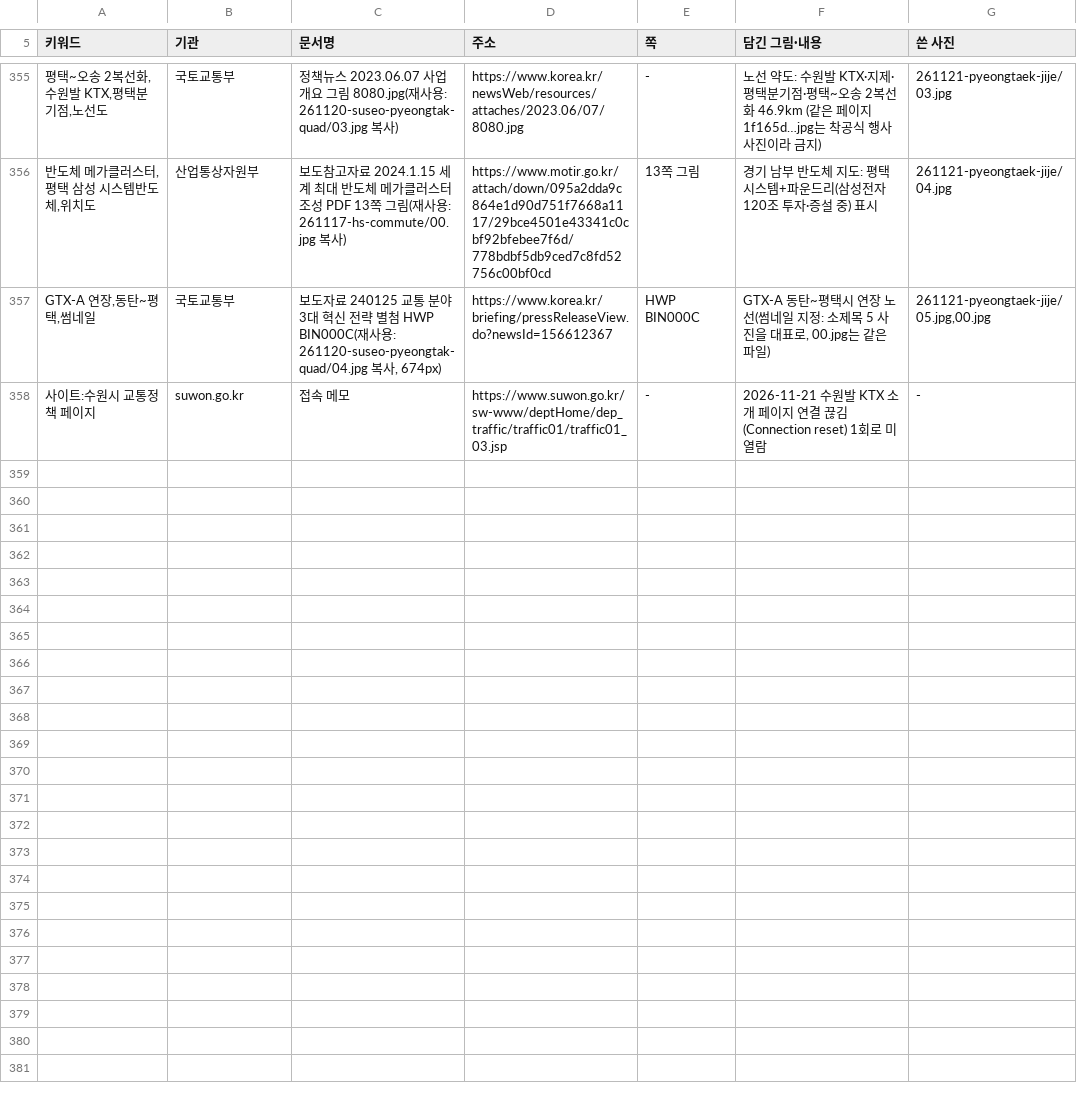
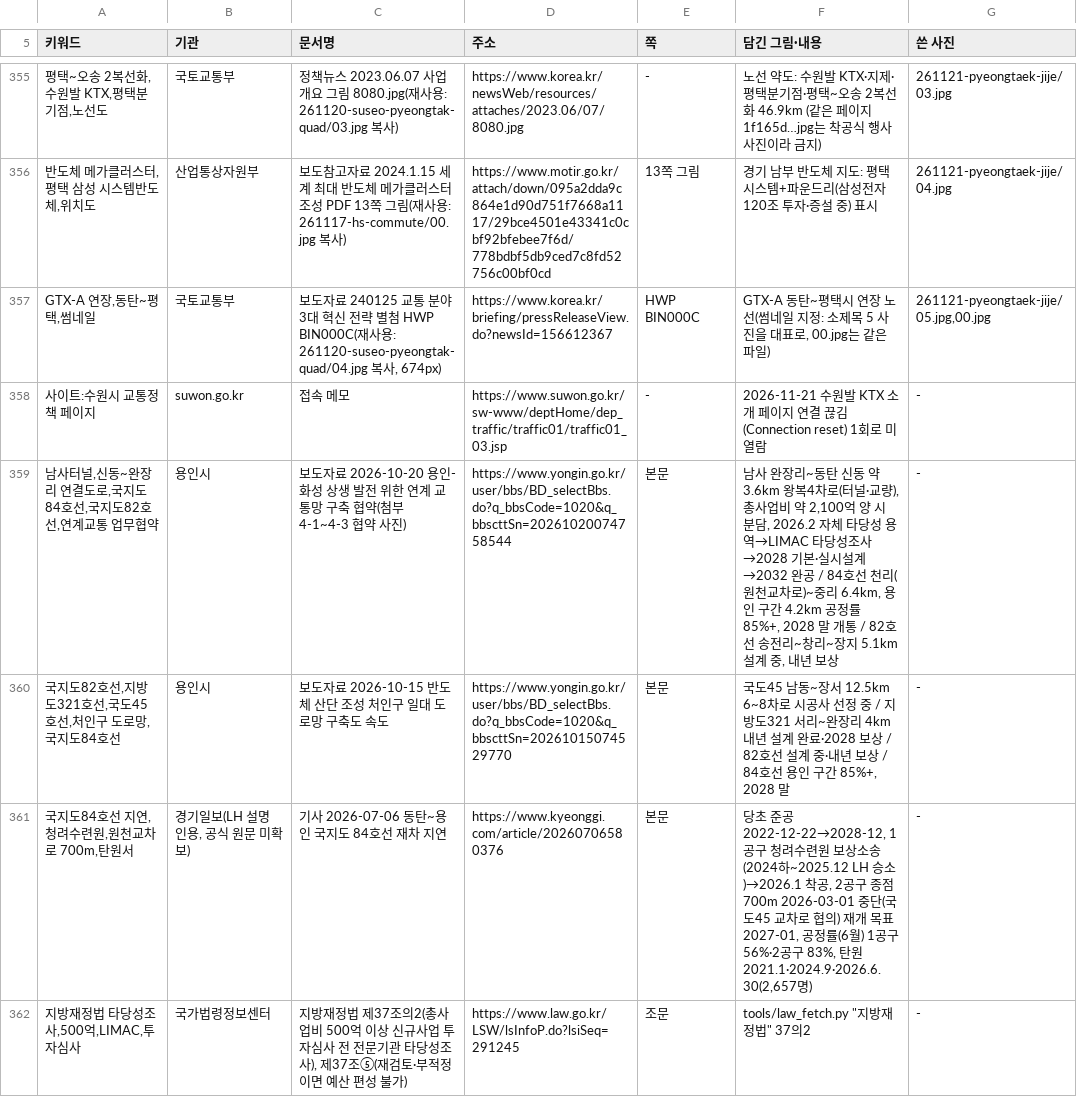
Before and after one commit to min123172317-max/blog-images, a TSV file: addressbook.tsv, drawn as a sheet; only a part is shown, gaps mark what is left out.

```diff
--- a/addressbook.tsv
+++ b/addressbook.tsv
@@ -358 +358,5 @@ GTX-A 연장,동탄~평택,썸네일	국토교통부	보도자료 240125 교통
 사이트:수원시 교통정책 페이지	suwon.go.kr	접속 메모	https://www.suwon.go.kr/sw-www/deptHome/dep_traffic/traffic01/traffic01_03.jsp	-	2026-11-21 수원발 KTX 소개 페이지 연결 끊김(Connection reset) 1회로 미열람	-
+남사터널,신동~완장리 연결도로,국지도84호선,국지도82호선,연계교통 업무협약	용인시	보도자료 2026-10-20 용인-화성 상생 발전 위한 연계 교통망 구축 협약(첨부 4-1~4-3 협약 사진)	https://www.yongin.go.kr/user/bbs/BD_selectBbs.do?q_bbsCode=1020&q_bbscttSn=20261020074758544	본문	남사 완장리~동탄 신동 약 3.6km 왕복4차로(터널·교량), 총사업비 약 2,100억 양 시 분담, 2026.2 자체 타당성 용역→LIMAC 타당성조사→2028 기본·실시설계→2032 완공 / 84호선 천리(원천교차로)~중리 6.4km, 용인 구간 4.2km 공정률 85%+, 2028 말 개통 / 82호선 송전리~창리~장지 5.1km 설계 중, 내년 보상	-
+국지도82호선,지방도321호선,국도45호선,처인구 도로망,국지도84호선	용인시	보도자료 2026-10-15 반도체 산단 조성 처인구 일대 도로망 구축도 속도	https://www.yongin.go.kr/user/bbs/BD_selectBbs.do?q_bbsCode=1020&q_bbscttSn=20261015074529770	본문	국도45 남동~장서 12.5km 6~8차로 시공사 선정 중 / 지방도321 서리~완장리 4km 내년 설계 완료·2028 보상 / 82호선 설계 중·내년 보상 / 84호선 용인 구간 85%+, 2028 말	-
+국지도84호선 지연,청려수련원,원천교차로 700m,탄원서	경기일보(LH 설명 인용, 공식 원문 미확보)	기사 2026-07-06 동탄~용인 국지도 84호선 재차 지연	https://www.kyeonggi.com/article/20260706580376	본문	당초 준공 2022-12-22→2028-12, 1공구 청려수련원 보상소송(2024하~2025.12 LH 승소)→2026.1 착공, 2공구 종점 700m 2026-03-01 중단(국도45 교차로 협의) 재개 목표 2027-01, 공정률(6월) 1공구 56%·2공구 83%, 탄원 2021.1·2024.9·2026.6.30(2,657명)	-
+지방재정법 타당성조사,500억,LIMAC,투자심사	국가법령정보센터	지방재정법 제37조의2(총사업비 500억 이상 신규사업 투자심사 전 전문기관 타당성조사), 제37조⑤(재검토·부적정이면 예산 편성 불가)	https://www.law.go.kr/LSW/lsInfoP.do?lsiSeq=291245	조문	tools/law_fetch.py "지방재정법" 37의2	-
```
Also changed, not shown: 2 other files.
